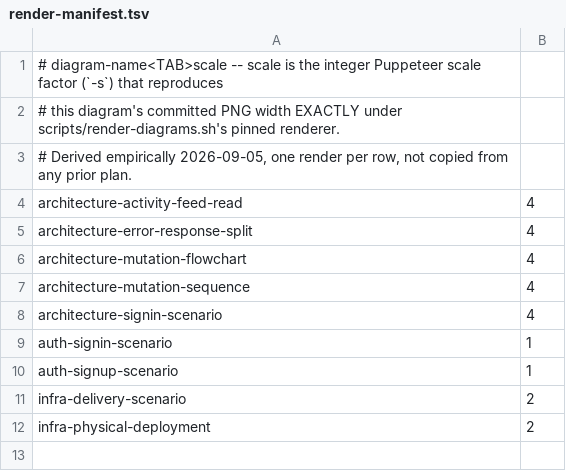
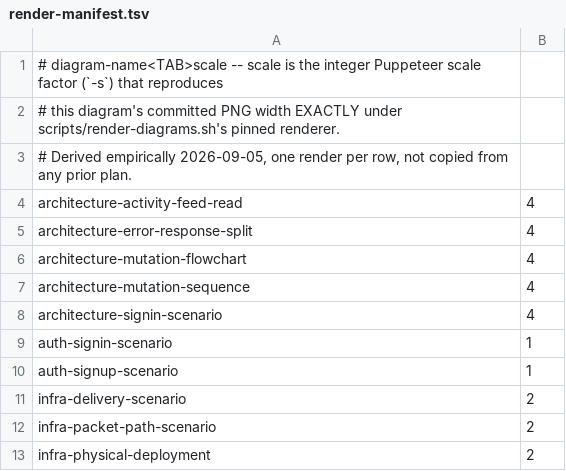
Before and after one commit to RudVlad473/kanban-board-backend, a TSV file: docs/diagrams/render-manifest.tsv, drawn as a sheet.

Commit message:
feat(260905-tw0): add packet-path Scenario diagram, number trust boundaries, extend Maintenance Note
- docs/diagrams/infra-packet-path-scenario.mmd/.png: new Scenario (+1) view tracing one inbound
  packet through PREROUTING -> Docker DNAT -> FORWARD -> DOCKER-USER (drawn empty, dated
  2026-09-05) -> DOCKER -> caddy -> app, with the host-daemon INPUT path drawn as a separate leaf
  so container traffic visibly never traverses INPUT
- infra-physical-deployment.mmd/.png: additive label edits only (no topology change) promoting the
  bare "trust boundary" string to five numbered, named boundaries shared with the new diagram;
  [1] Netcup Cloud Firewall marked external -- not in this repo
- render-manifest.tsv: scale-2 row added for the new diagram
- INFRA_ARCHITECTURE.md: new Scenario section (reproducing commands, the DOCKER-USER finding, the
  todo that will falsify the dated annotation), opening paragraph corrected from two views to
  three, numbered-boundaries explanation added to the Physical/Deployment section, Maintenance
  Note extended with the diagram sources/render script, the iptables facts and the external
  Netcup Cloud Firewall policy
- both PNGs rendered and verified via `scripts/render-diagrams.sh --check`; exactly these two PNGs
  changed

```diff
--- a/docs/diagrams/render-manifest.tsv
+++ b/docs/diagrams/render-manifest.tsv
@@ -11,2 +11,3 @@ auth-signup-scenario	1
 infra-delivery-scenario	2
+infra-packet-path-scenario	2
 infra-physical-deployment	2
```
Also changed, not shown: 5 other files.
